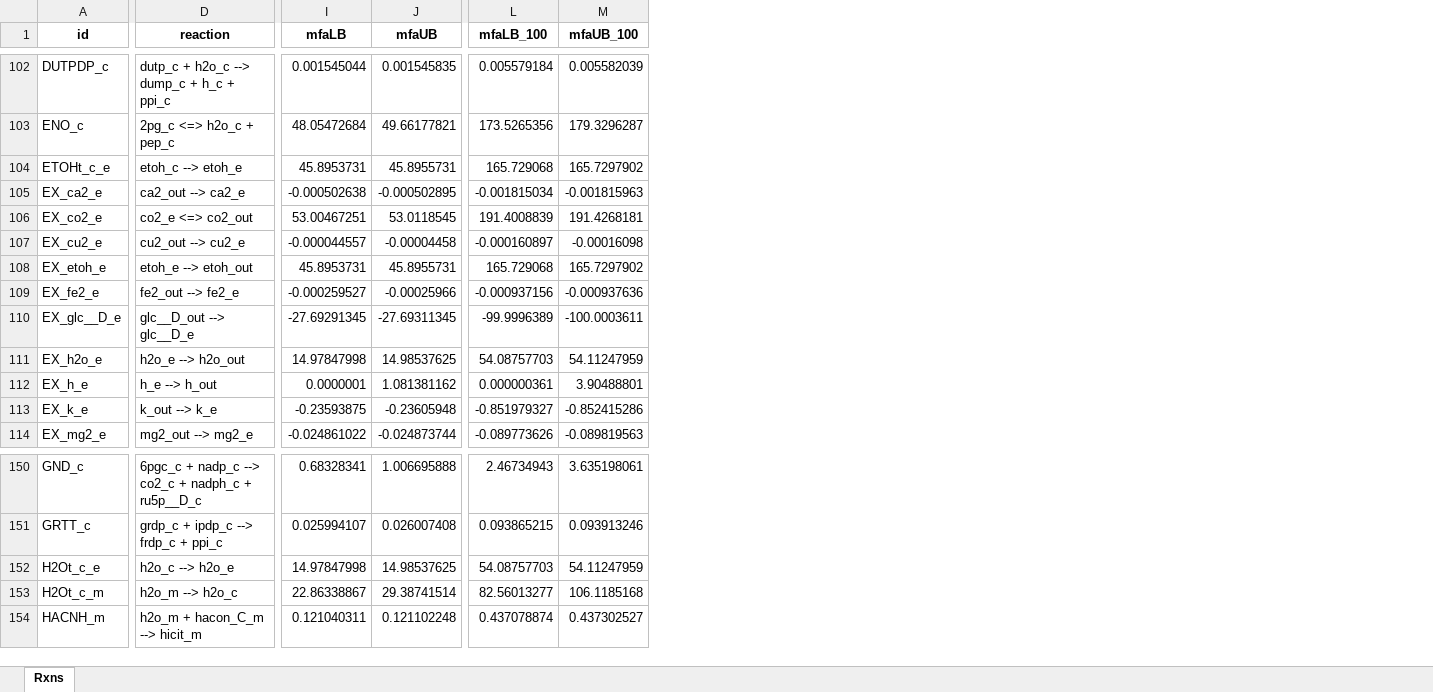
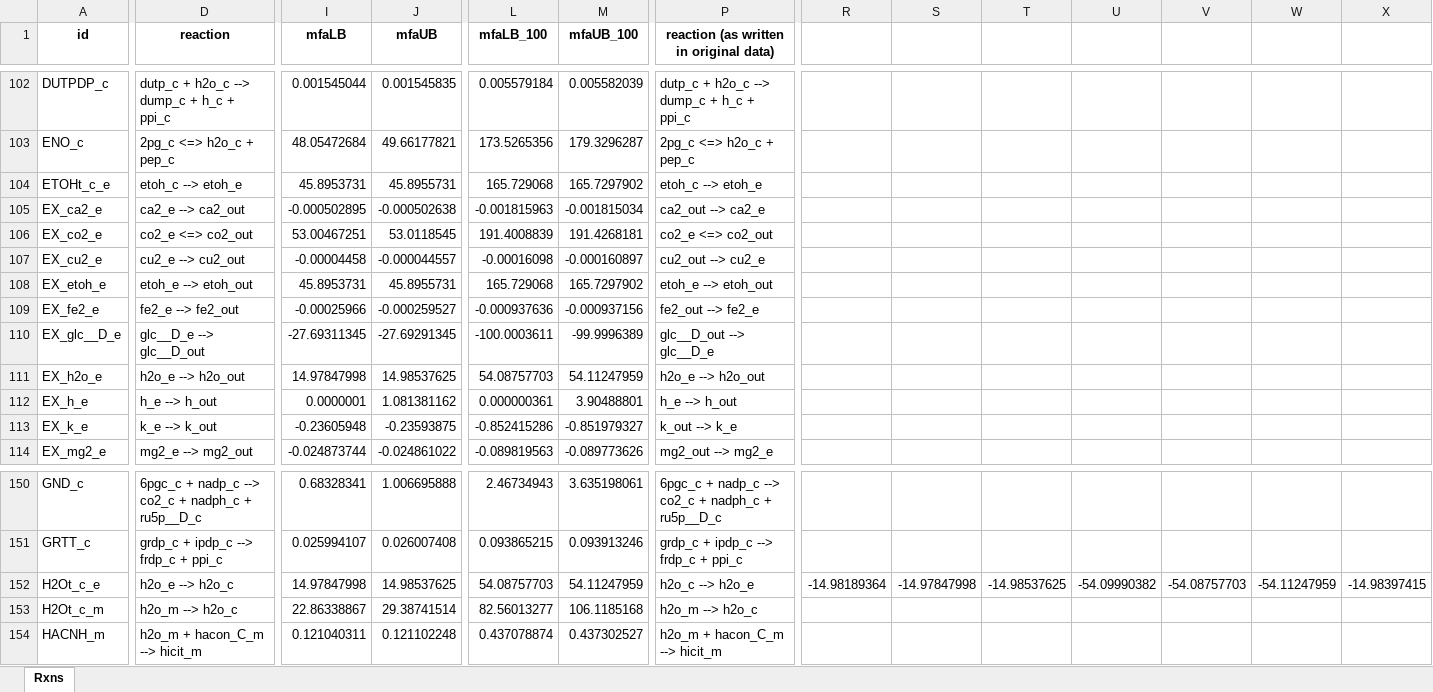
Before and after one commit to EarthToMooney/scRBA, an Excel workbook: parameterization/kapp/datasets/raw_data_files/SC_MFA_flux_CENPK_batch_Rabinowitz.xlsx, sheet Rxns, drawn as a sheet; only a part is shown, gaps mark what is left out; values as stored, in another font and other column widths than the file's, no borders; table styles not drawn; the diff covers the shown part only; the diff names each change by its address in the sheet, - before the commit and + after, or states it on an @@ line.

Commit message:
updated kapp code to check flux stoich. and boundaries for errors

```diff
--- a/parameterization/kapp/datasets/raw_data_files/SC_MFA_flux_CENPK_batch_Rabinowitz.xlsx (sheet Rxns)
+++ b/parameterization/kapp/datasets/raw_data_files/SC_MFA_flux_CENPK_batch_Rabinowitz.xlsx (sheet Rxns)
+column P, row 1: reaction (as written in original data); rows 102-114: dutp_c + h2o_c --> dump_c + h_c + ppi_c | 2pg_c <=> h2o_c + pep_c | etoh_c --> etoh_e | ca2_out --> ca2_e | co2_e <=> co2_out | cu2_out --> cu2_e | etoh_e --> etoh_out | fe2_out --> fe2_e | glc__D_out --> glc__D_e | h2o_e --> h2o_out | h_e --> h_out | k_out --> k_e | mg2_out --> mg2_e; rows 150-154: 6pgc_c + nadp_c --> co2_c + nadph_c + ru5p__D_c | grdp_c + ipdp_c --> frdp_c + ppi_c | h2o_c --> h2o_e | h2o_m --> h2o_c | h2o_m + hacon_C_m --> hicit_m
+column R, row 152: -14.98189364
+column S, row 152: -14.97847998
+column T, row 152: -14.98537625
+column U, row 152: -54.09990382
+column V, row 152: -54.08757703
+column W, row 152: -54.11247959
+column X, row 152: -14.98397415
-D105 (reaction): ca2_out --> ca2_e
+D105 (reaction): ca2_e --> ca2_out
-I105 (mfaLB): -0.000502638
+I105 (mfaLB): -0.000502895
-J105 (mfaUB): -0.000502895
+J105 (mfaUB): -0.000502638
-L105 (mfaLB_100): -0.001815034
+L105 (mfaLB_100): -0.001815963
-M105 (mfaUB_100): -0.001815963
+M105 (mfaUB_100): -0.001815034
-D107 (reaction): cu2_out --> cu2_e
+D107 (reaction): cu2_e --> cu2_out
-I107 (mfaLB): -0.000044557
+I107 (mfaLB): -0.00004458
-J107 (mfaUB): -0.00004458
+J107 (mfaUB): -0.000044557
-L107 (mfaLB_100): -0.000160897
+L107 (mfaLB_100): -0.00016098
-M107 (mfaUB_100): -0.00016098
+M107 (mfaUB_100): -0.000160897
-D109 (reaction): fe2_out --> fe2_e
+D109 (reaction): fe2_e --> fe2_out
-I109 (mfaLB): -0.000259527
+I109 (mfaLB): -0.00025966
-J109 (mfaUB): -0.00025966
+J109 (mfaUB): -0.000259527
-L109 (mfaLB_100): -0.000937156
+L109 (mfaLB_100): -0.000937636
-M109 (mfaUB_100): -0.000937636
+M109 (mfaUB_100): -0.000937156
-D110 (reaction): glc__D_out --> glc__D_e
+D110 (reaction): glc__D_e --> glc__D_out
-I110 (mfaLB): -27.69291345
+I110 (mfaLB): -27.69311345
-J110 (mfaUB): -27.69311345
+J110 (mfaUB): -27.69291345
-L110 (mfaLB_100): -99.9996389
+L110 (mfaLB_100): -100.0003611
-M110 (mfaUB_100): -100.0003611
+M110 (mfaUB_100): -99.9996389
-D113 (reaction): k_out --> k_e
+D113 (reaction): k_e --> k_out
-I113 (mfaLB): -0.23593875
+I113 (mfaLB): -0.23605948
-J113 (mfaUB): -0.23605948
+J113 (mfaUB): -0.23593875
-L113 (mfaLB_100): -0.851979327
+L113 (mfaLB_100): -0.852415286
-M113 (mfaUB_100): -0.852415286
+M113 (mfaUB_100): -0.851979327
-D114 (reaction): mg2_out --> mg2_e
+D114 (reaction): mg2_e --> mg2_out
-I114 (mfaLB): -0.024861022
+I114 (mfaLB): -0.024873744
-J114 (mfaUB): -0.024873744
+J114 (mfaUB): -0.024861022
-L114 (mfaLB_100): -0.089773626
+L114 (mfaLB_100): -0.089819563
-M114 (mfaUB_100): -0.089819563
+M114 (mfaUB_100): -0.089773626
-D152 (reaction): h2o_c --> h2o_e
+D152 (reaction): h2o_e --> h2o_c
```
Also changed, not shown: 2 added columns and 30 edited cells elsewhere in this sheet, 14 other files.
